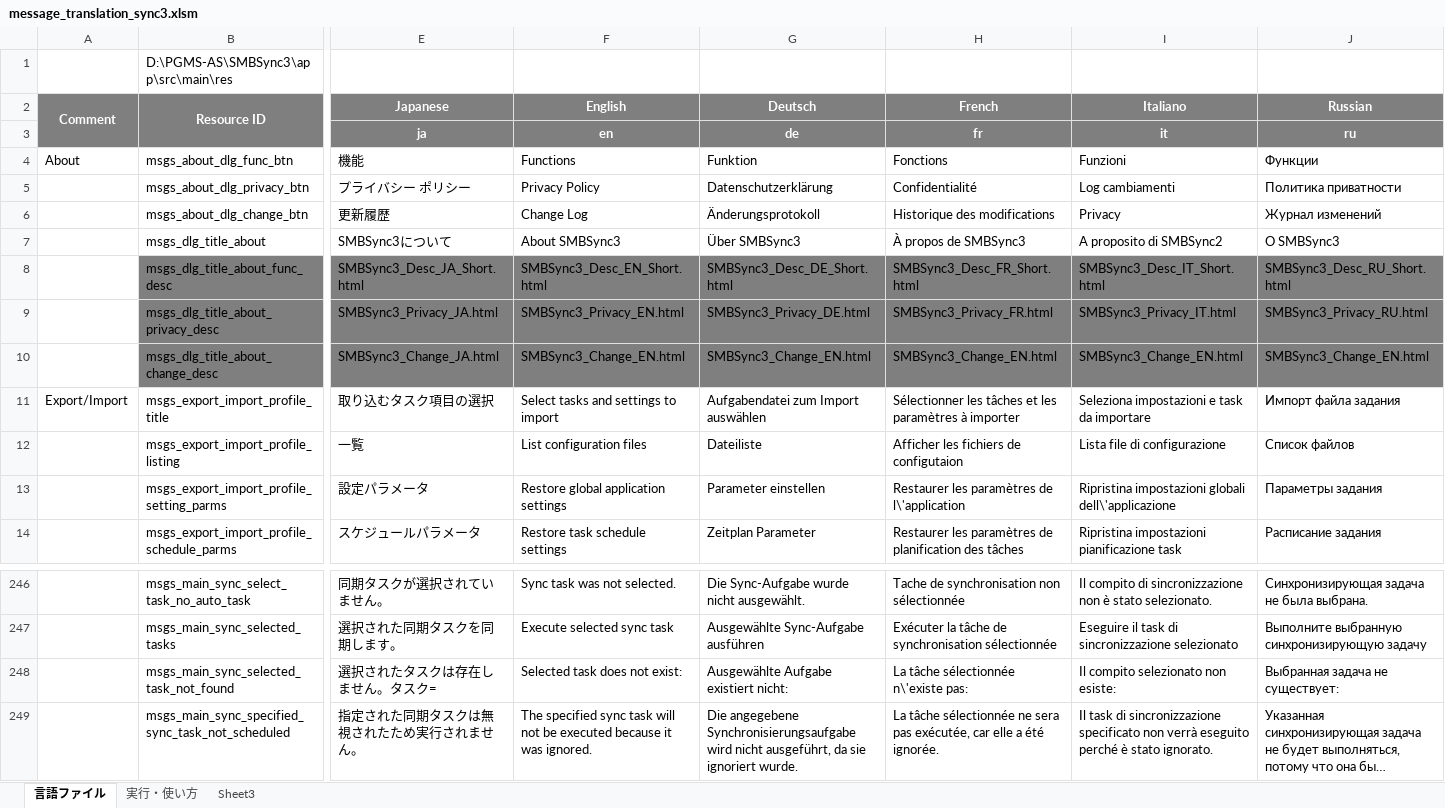
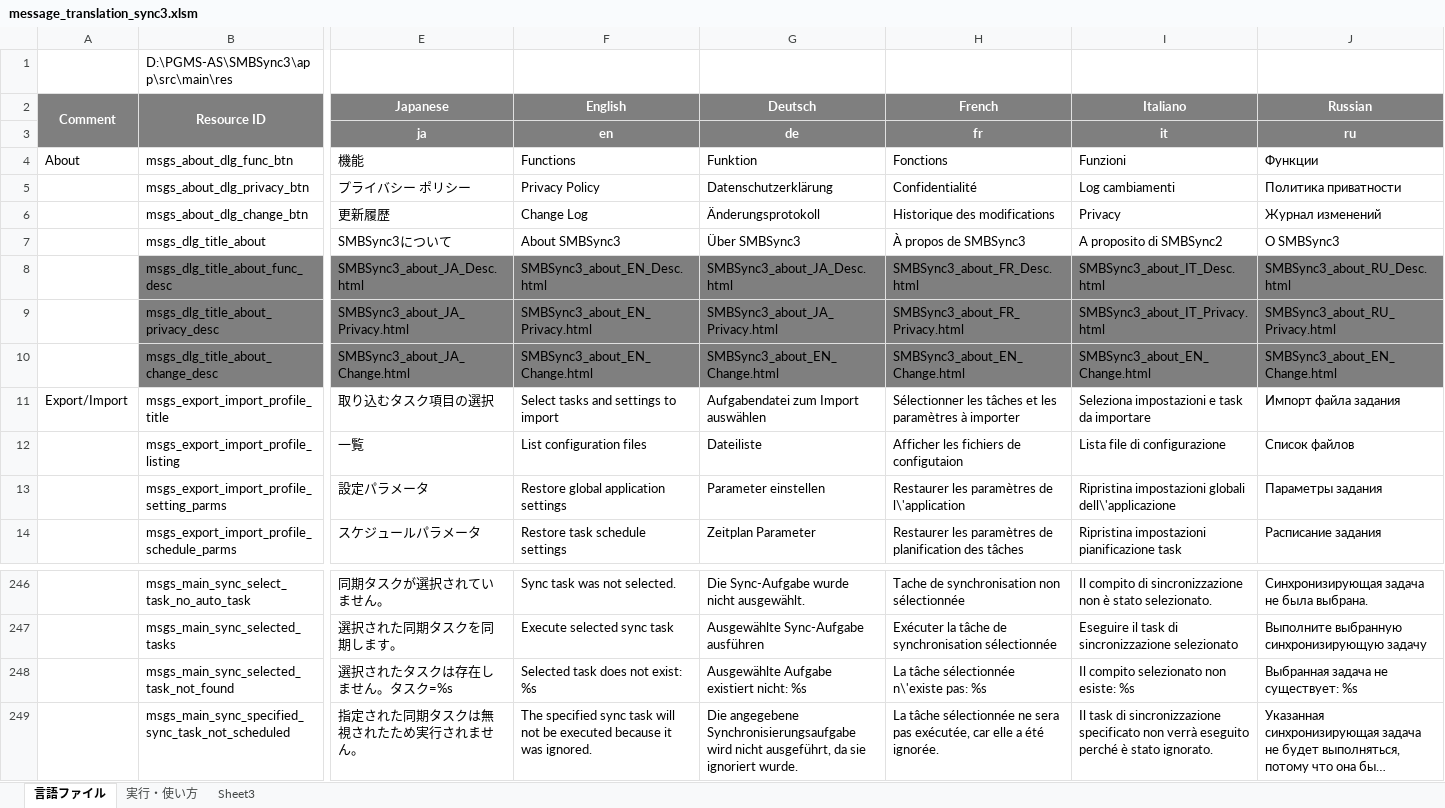
Before and after one commit to Sentaroh/SMBSync3, an Excel workbook: message_translation_sync3.xlsm, sheet 言語ファイル, drawn as a sheet; only a part is shown, gaps mark what is left out; long unchanged cells end in …; values as stored, in another font and other column widths than the file's, no borders; charts and pictures not drawn; the diff covers the shown part only; the diff names each change by its address in the sheet, - before the commit and + after, or states it on an @@ line.

```diff
--- a/message_translation_sync3.xlsm (sheet 言語ファイル)
+++ b/message_translation_sync3.xlsm (sheet 言語ファイル)
-E8 (Japanese): SMBSync3_Desc_JA_Short.html
+E8 (Japanese): SMBSync3_about_JA_Desc.html
-F8 (English): SMBSync3_Desc_EN_Short.html
+F8 (English): SMBSync3_about_EN_Desc.html
-G8 (Deutsch): SMBSync3_Desc_DE_Short.html
+G8 (Deutsch): SMBSync3_about_JA_Desc.html
-H8 (French): SMBSync3_Desc_FR_Short.html
+H8 (French): SMBSync3_about_FR_Desc.html
-I8 (Italiano): SMBSync3_Desc_IT_Short.html
+I8 (Italiano): SMBSync3_about_IT_Desc.html
-J8 (Russian): SMBSync3_Desc_RU_Short.html
+J8 (Russian): SMBSync3_about_RU_Desc.html
-E9 (Japanese): SMBSync3_Privacy_JA.html
+E9 (Japanese): SMBSync3_about_JA_Privacy.html
-F9 (English): SMBSync3_Privacy_EN.html
+F9 (English): SMBSync3_about_EN_Privacy.html
-G9 (Deutsch): SMBSync3_Privacy_DE.html
+G9 (Deutsch): SMBSync3_about_JA_Privacy.html
-H9 (French): SMBSync3_Privacy_FR.html
+H9 (French): SMBSync3_about_FR_Privacy.html
-I9 (Italiano): SMBSync3_Privacy_IT.html
+I9 (Italiano): SMBSync3_about_IT_Privacy.html
-J9 (Russian): SMBSync3_Privacy_RU.html
+J9 (Russian): SMBSync3_about_RU_Privacy.html
-E10 (Japanese): SMBSync3_Change_JA.html
+E10 (Japanese): SMBSync3_about_JA_Change.html
-F10 (English): SMBSync3_Change_EN.html
+F10 (English): SMBSync3_about_EN_Change.html
-G10 (Deutsch): SMBSync3_Change_EN.html
+G10 (Deutsch): SMBSync3_about_EN_Change.html
-H10 (French): SMBSync3_Change_EN.html
+H10 (French): SMBSync3_about_EN_Change.html
-I10 (Italiano): SMBSync3_Change_EN.html
+I10 (Italiano): SMBSync3_about_EN_Change.html
-J10 (Russian): SMBSync3_Change_EN.html
+J10 (Russian): SMBSync3_about_EN_Change.html
-E248 (Japanese): 選択されたタスクは存在しません。タスク=
+E248 (Japanese): 選択されたタスクは存在しません。タスク=%s
-F248 (English): Selected task does not exist:
+F248 (English): Selected task does not exist: %s
-G248 (Deutsch): Ausgewählte Aufgabe existiert nicht:
+G248 (Deutsch): Ausgewählte Aufgabe existiert nicht: %s
-H248 (French): La tâche sélectionnée n\'existe pas:
+H248 (French): La tâche sélectionnée n\'existe pas: %s
-I248 (Italiano): Il compito selezionato non esiste:
+I248 (Italiano): Il compito selezionato non esiste: %s
-J248 (Russian): Выбранная задача не существует:
+J248 (Russian): Выбранная задача не существует: %s
```
Also changed, not shown: 4 edited cells elsewhere in this sheet, app/help/help_元ネタ.xlsx, 57 other files.
